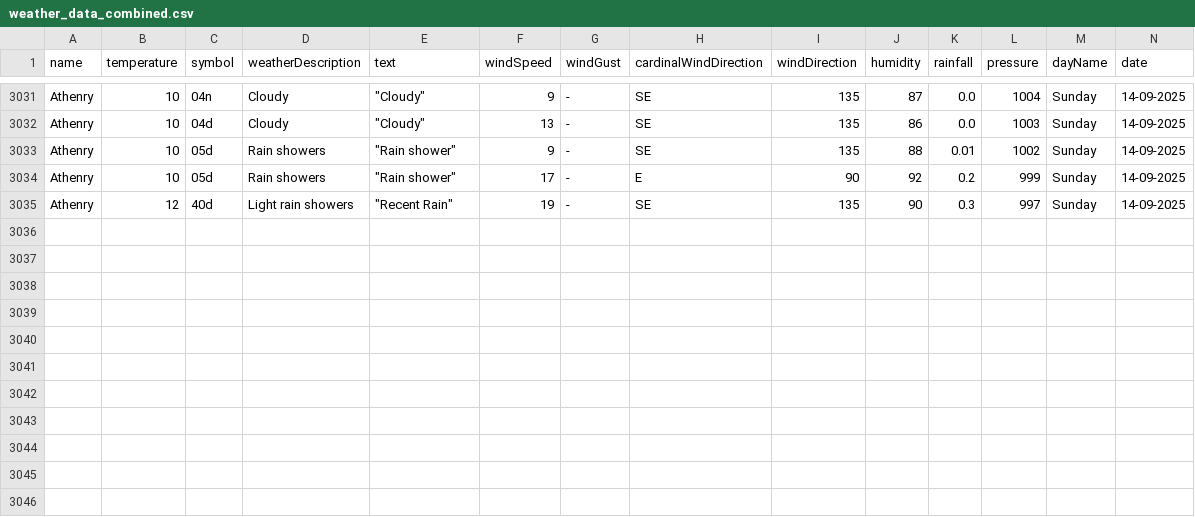
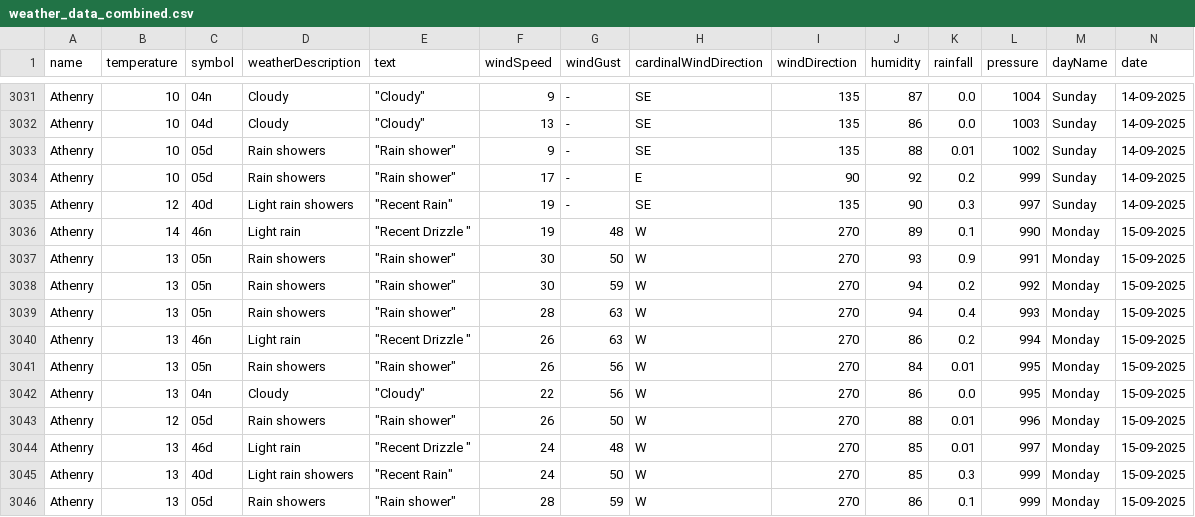
Before and after one commit to Sxnds01/computer-infrastructure-work, a CSV file: weather_data_combined.csv, drawn as a sheet; only a part is shown, gaps mark what is left out; rows hold the shown columns only; the diff names each change by its address in the sheet, - before the commit and + after, or states it on an @@ line.

```diff
--- a/weather_data_combined.csv
+++ b/weather_data_combined.csv
+row 3036: Athenry | 14 | 46n | Light rain | "Recent Drizzle " | 19 | 48 | W | 270 | 89 | 0.1 | 990 | Monday | 15-09-2025
+row 3037: Athenry | 13 | 05n | Rain showers | "Rain shower" | 30 | 50 | W | 270 | 93 | 0.9 | 991 | Monday | 15-09-2025
+row 3038: Athenry | 13 | 05n | Rain showers | "Rain shower" | 30 | 59 | W | 270 | 94 | 0.2 | 992 | Monday | 15-09-2025
+row 3039: Athenry | 13 | 05n | Rain showers | "Rain shower" | 28 | 63 | W | 270 | 94 | 0.4 | 993 | Monday | 15-09-2025
+row 3040: Athenry | 13 | 46n | Light rain | "Recent Drizzle " | 26 | 63 | W | 270 | 86 | 0.2 | 994 | Monday | 15-09-2025
+row 3041: Athenry | 13 | 05n | Rain showers | "Rain shower" | 26 | 56 | W | 270 | 84 | 0.01 | 995 | Monday | 15-09-2025
+row 3042: Athenry | 13 | 04n | Cloudy | "Cloudy" | 22 | 56 | W | 270 | 86 | 0.0 | 995 | Monday | 15-09-2025
+row 3043: Athenry | 12 | 05d | Rain showers | "Rain shower" | 26 | 50 | W | 270 | 88 | 0.01 | 996 | Monday | 15-09-2025
+row 3044: Athenry | 13 | 46d | Light rain | "Recent Drizzle " | 24 | 48 | W | 270 | 85 | 0.01 | 997 | Monday | 15-09-2025
+row 3045: Athenry | 13 | 40d | Light rain showers | "Recent Rain" | 24 | 50 | W | 270 | 85 | 0.3 | 999 | Monday | 15-09-2025
+row 3046: Athenry | 13 | 05d | Rain showers | "Rain shower" | 28 | 59 | W | 270 | 86 | 0.1 | 999 | Monday | 15-09-2025
```
Also changed, not shown: 2 other files.
